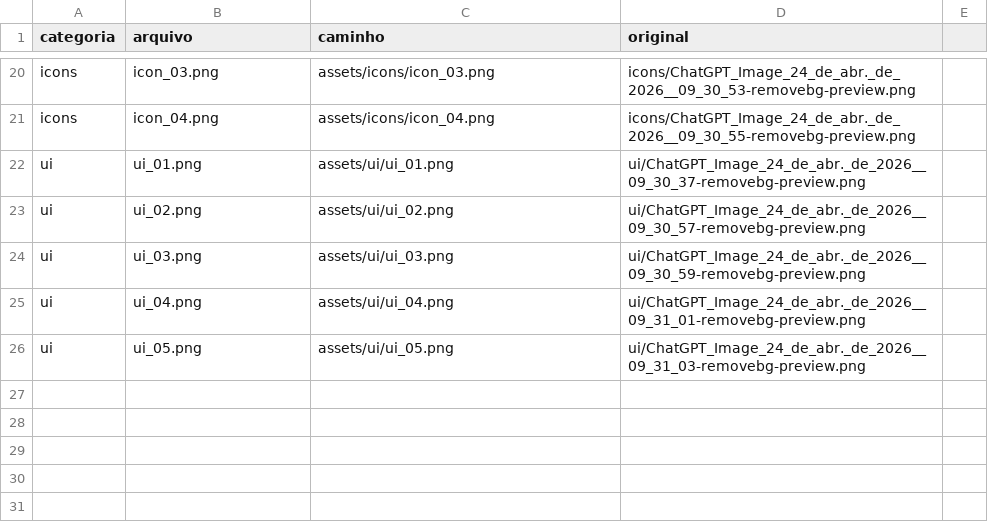
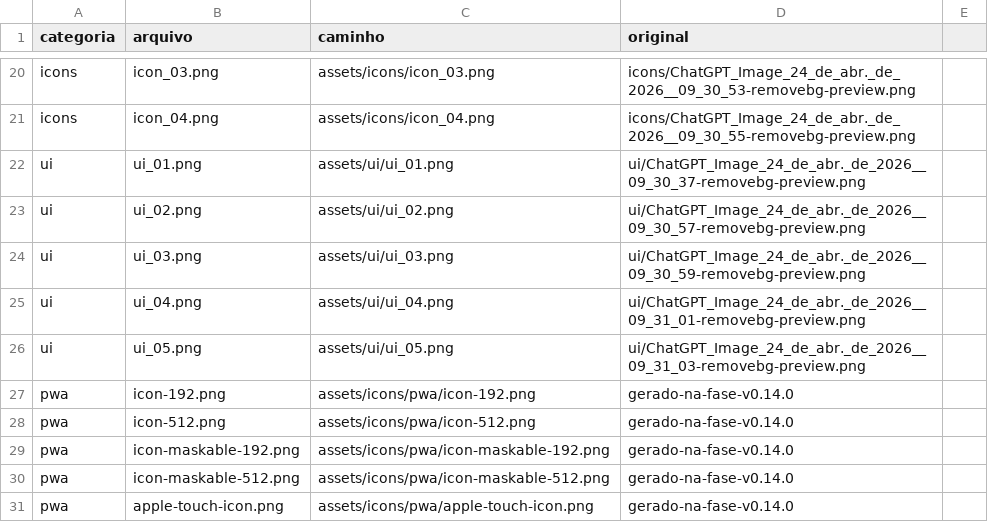
Before and after one commit to jonatanoficial-bit/MEDICAL-SIMULATOR-, a CSV file: manifest_assets.csv, drawn as a sheet; only a part is shown, gaps mark what is left out; the diff names each change by its address in the sheet, - before the commit and + after, or states it on an @@ line.

```diff
--- a/manifest_assets.csv
+++ b/manifest_assets.csv
+row 27: pwa | icon-192.png | assets/icons/pwa/icon-192.png | gerado-na-fase-v0.14.0
+row 28: pwa | icon-512.png | assets/icons/pwa/icon-512.png | gerado-na-fase-v0.14.0
+row 29: pwa | icon-maskable-192.png | assets/icons/pwa/icon-maskable-192.png | gerado-na-fase-v0.14.0
+row 30: pwa | icon-maskable-512.png | assets/icons/pwa/icon-maskable-512.png | gerado-na-fase-v0.14.0
+row 31: pwa | apple-touch-icon.png | assets/icons/pwa/apple-touch-icon.png | gerado-na-fase-v0.14.0
```
Also changed, not shown: 11 other files.
